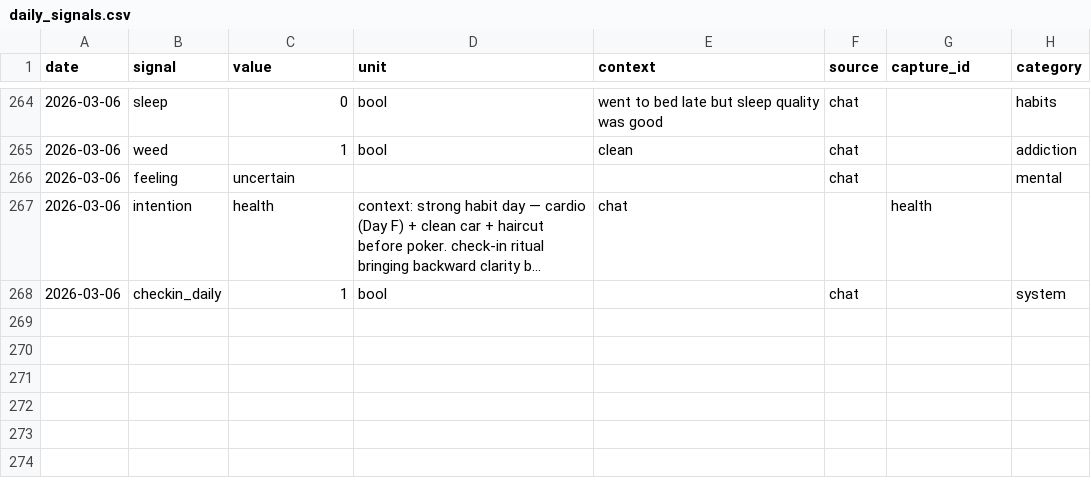
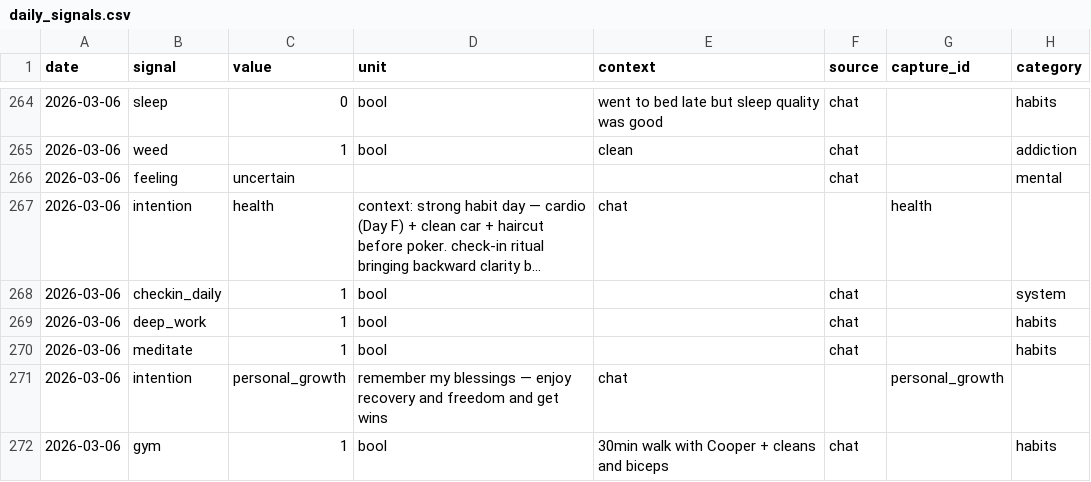
Before and after one commit to aashrayap/progress-tracker, a CSV file: data/daily_signals.csv, drawn as a sheet; only a part is shown, gaps mark what is left out; long unchanged cells end in …; the diff names each change by its address in the sheet, - before the commit and + after, or states it on an @@ line.

```diff
--- a/data/daily_signals.csv
+++ b/data/daily_signals.csv
+row 269: 2026-03-06 | deep_work | 1 | bool |  | chat |  | habits
+row 270: 2026-03-06 | meditate | 1 | bool |  | chat |  | habits
+row 271: 2026-03-06 | intention | personal_growth | remember my blessings — enjoy recovery and freedom and get wins | chat |  | personal_growth
+row 272: 2026-03-06 | gym | 1 | bool | 30min walk with Cooper + cleans and biceps | chat |  | habits
```
Also changed, not shown: data/todos.csv, 35 other files.
